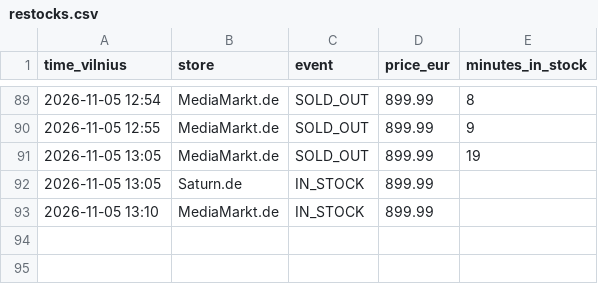
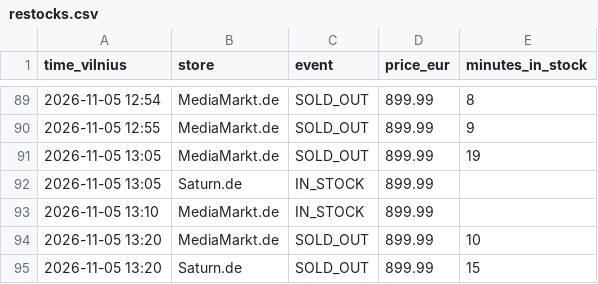
Before and after one commit to edvinasandr/ps5-checker, a CSV file: restocks.csv, drawn as a sheet; only a part is shown, gaps mark what is left out.

```diff
--- a/restocks.csv
+++ b/restocks.csv
@@ -93 +93,3 @@ time_vilnius,store,event,price_eur,minutes_in_stock
 2026-11-05 13:10,MediaMarkt.de,IN_STOCK,899.99,
+2026-11-05 13:20,MediaMarkt.de,SOLD_OUT,899.99,10
+2026-11-05 13:20,Saturn.de,SOLD_OUT,899.99,15
```
